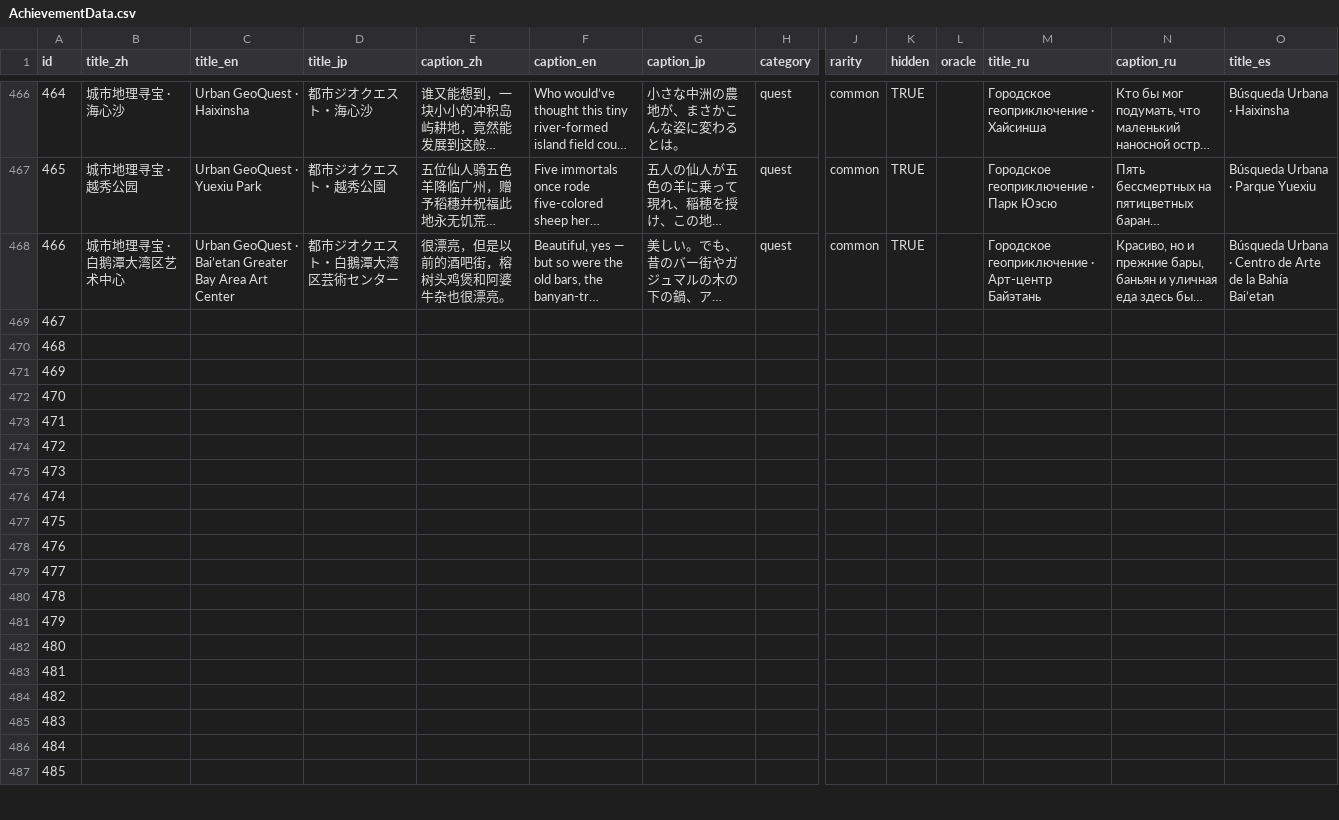
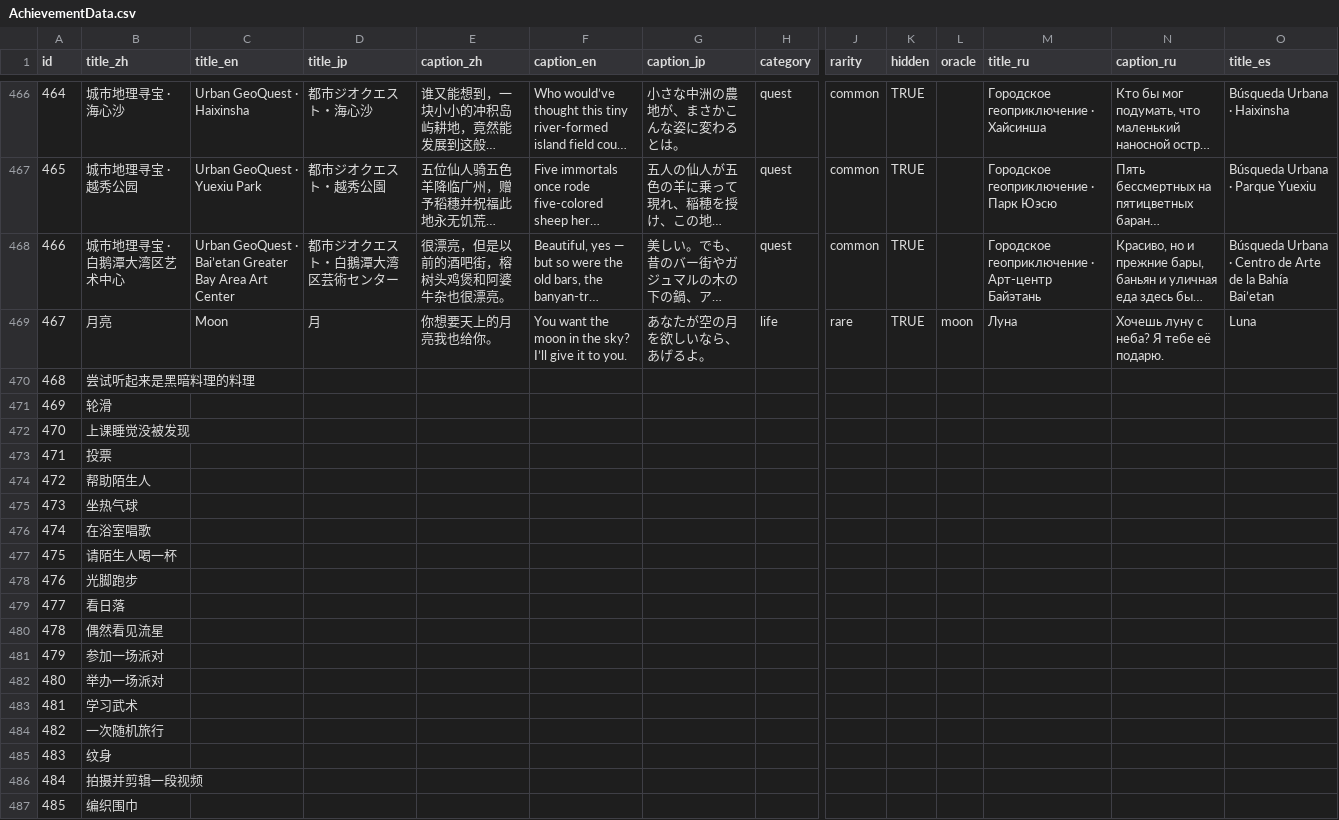
Before and after one commit to SZcalligrapher/achievement_data, a CSV file: AchievementData.csv, drawn as a sheet; only a part is shown, gaps mark what is left out; long unchanged cells end in …; the diff covers the shown part only; the diff names each change by its address in the sheet, - before the commit and + after, or states it on an @@ line.

```diff
--- a/AchievementData.csv
+++ b/AchievementData.csv
-B469 (title_zh): (empty)
+B469 (title_zh): 月亮
-C469 (title_en): (empty)
+C469 (title_en): Moon
-D469 (title_jp): (empty)
+D469 (title_jp): 月
-E469 (caption_zh): (empty)
+E469 (caption_zh): 你想要天上的月亮我也给你。
-F469 (caption_en): (empty)
+F469 (caption_en): You want the moon in the sky? I’ll give it to you.
-G469 (caption_jp): (empty)
+G469 (caption_jp): あなたが空の月を欲しいなら、あげるよ。
-H469 (category): (empty)
+H469 (category): life
-J469 (rarity): (empty)
+J469 (rarity): rare
-K469 (hidden): (empty)
+K469 (hidden): TRUE
-L469 (oracle): (empty)
+L469 (oracle): moon
-M469 (title_ru): (empty)
+M469 (title_ru): Луна
-N469 (caption_ru): (empty)
+N469 (caption_ru): Хочешь луну с неба? Я тебе её подарю.
-O469 (title_es): (empty)
+O469 (title_es): Luna
-B470 (title_zh): (empty)
+B470 (title_zh): 尝试听起来是黑暗料理的料理
-B471 (title_zh): (empty)
+B471 (title_zh): 轮滑
-B472 (title_zh): (empty)
+B472 (title_zh): 上课睡觉没被发现
-B473 (title_zh): (empty)
+B473 (title_zh): 投票
-B474 (title_zh): (empty)
+B474 (title_zh): 帮助陌生人
-B475 (title_zh): (empty)
+B475 (title_zh): 坐热气球
-B476 (title_zh): (empty)
+B476 (title_zh): 在浴室唱歌
-B477 (title_zh): (empty)
+B477 (title_zh): 请陌生人喝一杯
-B478 (title_zh): (empty)
+B478 (title_zh): 光脚跑步
-B479 (title_zh): (empty)
+B479 (title_zh): 看日落
-B480 (title_zh): (empty)
+B480 (title_zh): 偶然看见流星
-B481 (title_zh): (empty)
+B481 (title_zh): 参加一场派对
-B482 (title_zh): (empty)
+B482 (title_zh): 举办一场派对
-B483 (title_zh): (empty)
+B483 (title_zh): 学习武术
-B484 (title_zh): (empty)
+B484 (title_zh): 一次随机旅行
-B485 (title_zh): (empty)
+B485 (title_zh): 纹身
-B486 (title_zh): (empty)
+B486 (title_zh): 拍摄并剪辑一段视频
-B487 (title_zh): (empty)
+B487 (title_zh): 编织围巾
```
Also changed, not shown: 26 edited cells elsewhere in this file, 1 other file.
